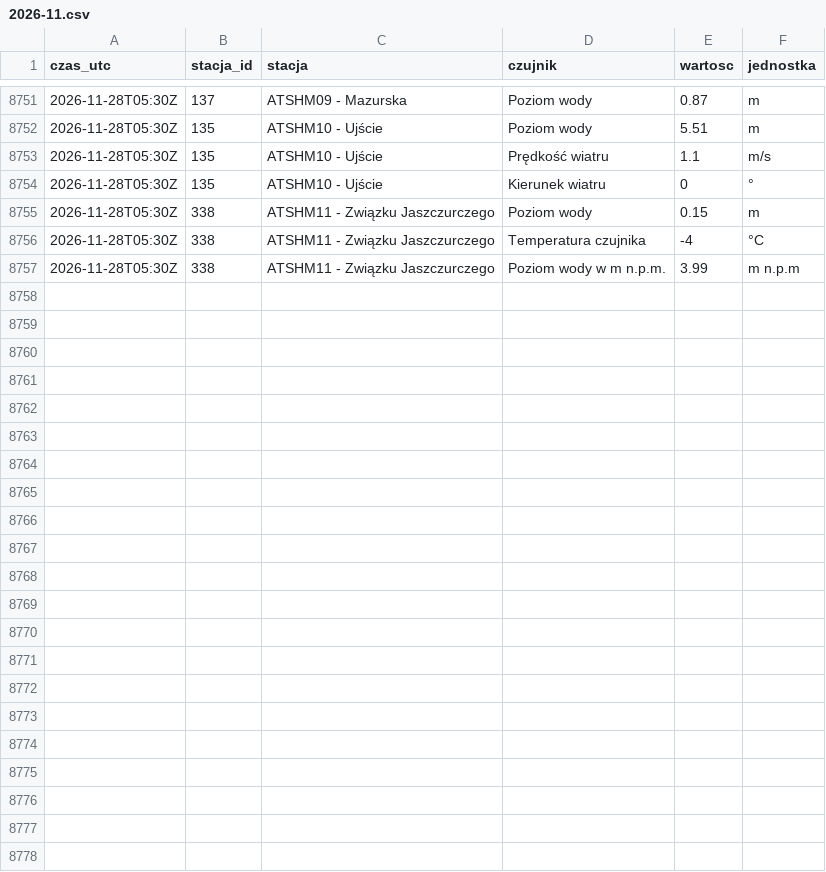
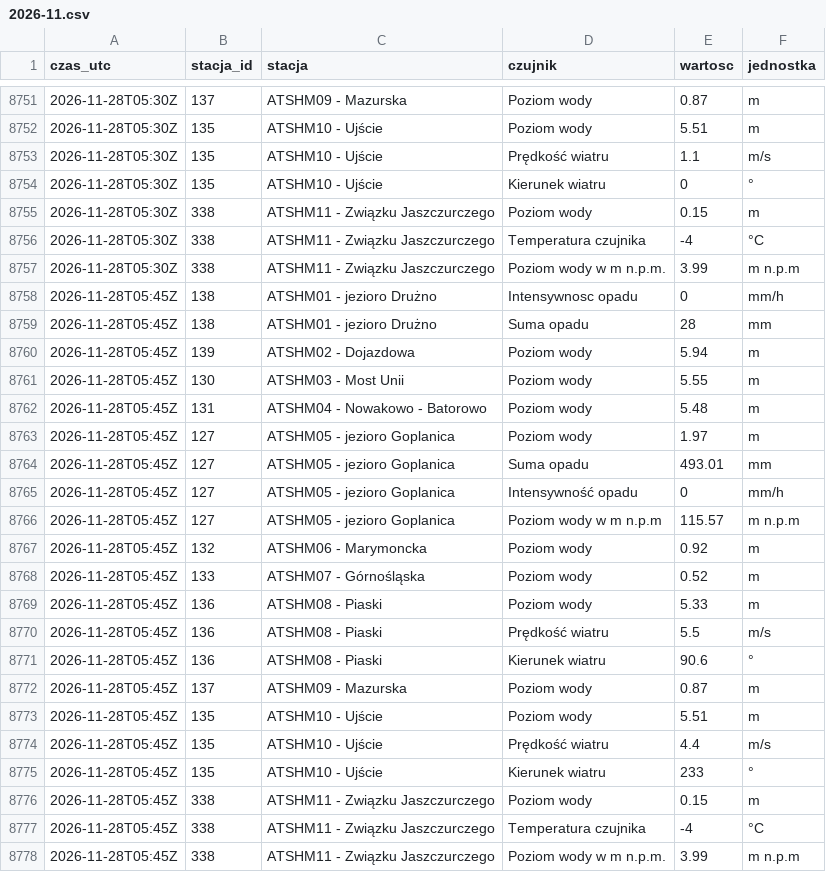
Before and after one commit to Kumiela/kumiela-dane, a CSV file: archiwum/hydrowskaz/2026-11.csv, drawn as a sheet; only a part is shown, gaps mark what is left out; the diff names each change by its address in the sheet, - before the commit and + after, or states it on an @@ line.

```diff
--- a/archiwum/hydrowskaz/2026-11.csv
+++ b/archiwum/hydrowskaz/2026-11.csv
+row 8758: 2026-11-28T05:45Z | 138 | ATSHM01 - jezioro Drużno | Intensywnosc opadu | 0 | mm/h
+row 8759: 2026-11-28T05:45Z | 138 | ATSHM01 - jezioro Drużno | Suma opadu | 28 | mm
+row 8760: 2026-11-28T05:45Z | 139 | ATSHM02 - Dojazdowa | Poziom wody | 5.94 | m
+row 8761: 2026-11-28T05:45Z | 130 | ATSHM03 - Most Unii | Poziom wody | 5.55 | m
+row 8762: 2026-11-28T05:45Z | 131 | ATSHM04 - Nowakowo - Batorowo | Poziom wody | 5.48 | m
+row 8763: 2026-11-28T05:45Z | 127 | ATSHM05 - jezioro Goplanica | Poziom wody | 1.97 | m
+row 8764: 2026-11-28T05:45Z | 127 | ATSHM05 - jezioro Goplanica | Suma opadu | 493.01 | mm
+row 8765: 2026-11-28T05:45Z | 127 | ATSHM05 - jezioro Goplanica | Intensywność opadu | 0 | mm/h
+row 8766: 2026-11-28T05:45Z | 127 | ATSHM05 - jezioro Goplanica | Poziom wody w m n.p.m | 115.57 | m n.p.m
+row 8767: 2026-11-28T05:45Z | 132 | ATSHM06 - Marymoncka | Poziom wody | 0.92 | m
+row 8768: 2026-11-28T05:45Z | 133 | ATSHM07 - Górnośląska | Poziom wody | 0.52 | m
+row 8769: 2026-11-28T05:45Z | 136 | ATSHM08 - Piaski | Poziom wody | 5.33 | m
+row 8770: 2026-11-28T05:45Z | 136 | ATSHM08 - Piaski | Prędkość wiatru | 5.5 | m/s
+row 8771: 2026-11-28T05:45Z | 136 | ATSHM08 - Piaski | Kierunek wiatru | 90.6 | °
+row 8772: 2026-11-28T05:45Z | 137 | ATSHM09 - Mazurska | Poziom wody | 0.87 | m
+row 8773: 2026-11-28T05:45Z | 135 | ATSHM10 - Ujście | Poziom wody | 5.51 | m
+row 8774: 2026-11-28T05:45Z | 135 | ATSHM10 - Ujście | Prędkość wiatru | 4.4 | m/s
+row 8775: 2026-11-28T05:45Z | 135 | ATSHM10 - Ujście | Kierunek wiatru | 233 | °
+row 8776: 2026-11-28T05:45Z | 338 | ATSHM11 - Związku Jaszczurczego | Poziom wody | 0.15 | m
+row 8777: 2026-11-28T05:45Z | 338 | ATSHM11 - Związku Jaszczurczego | Temperatura czujnika | -4 | °C
+row 8778: 2026-11-28T05:45Z | 338 | ATSHM11 - Związku Jaszczurczego | Poziom wody w m n.p.m. | 3.99 | m n.p.m
```
Also changed, not shown: archiwum/imgw/2026-11.csv, 4 other files.
